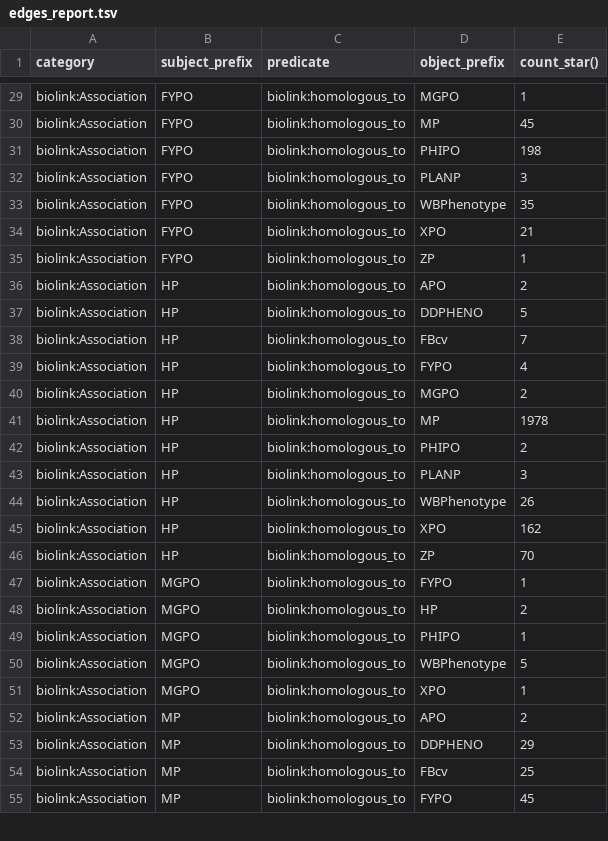
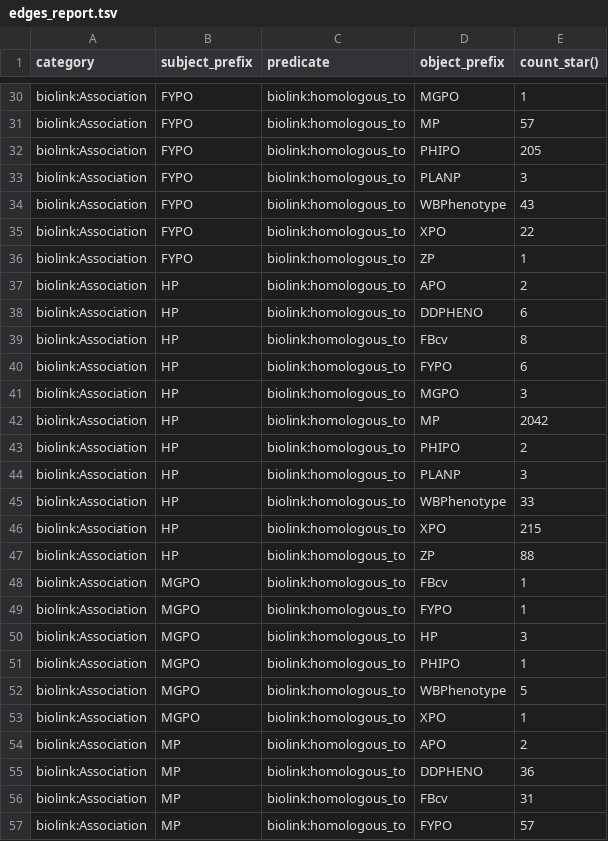
Before and after one commit to monarch-initiative/upheno-cross-species-ingest, a TSV file: docs/edges_report.tsv, drawn as a sheet; only a part is shown, gaps mark what is left out; addresses are those after the commit; the diff covers the shown part only; the diff names each change by its address in the sheet, - before the commit and + after, or states it on an @@ line.

```diff
--- a/docs/edges_report.tsv
+++ b/docs/edges_report.tsv
-E31 (count_star()): 45
+E31 (count_star()): 57
-E32 (count_star()): 198
+E32 (count_star()): 205
-E34 (count_star()): 35
+E34 (count_star()): 43
-E35 (count_star()): 21
+E35 (count_star()): 22
-E38 (count_star()): 5
+E38 (count_star()): 6
-E39 (count_star()): 7
+E39 (count_star()): 8
-E40 (count_star()): 4
+E40 (count_star()): 6
-E41 (count_star()): 2
+E41 (count_star()): 3
-E42 (count_star()): 1978
+E42 (count_star()): 2042
-E45 (count_star()): 26
+E45 (count_star()): 33
-E46 (count_star()): 162
+E46 (count_star()): 215
-E47 (count_star()): 70
+E47 (count_star()): 88
+row 48: biolink:Association | MGPO | biolink:homologous_to | FBcv | 1
-E50 (count_star()): 2
+E50 (count_star()): 3
-E55 (count_star()): 29
+E55 (count_star()): 36
-E56 (count_star()): 25
+E56 (count_star()): 31
-E57 (count_star()): 45
+E57 (count_star()): 57
```
Also changed, not shown: 1 added row and 62 edited cells elsewhere in this file, docs/nodes_report.tsv, 13 other files.
